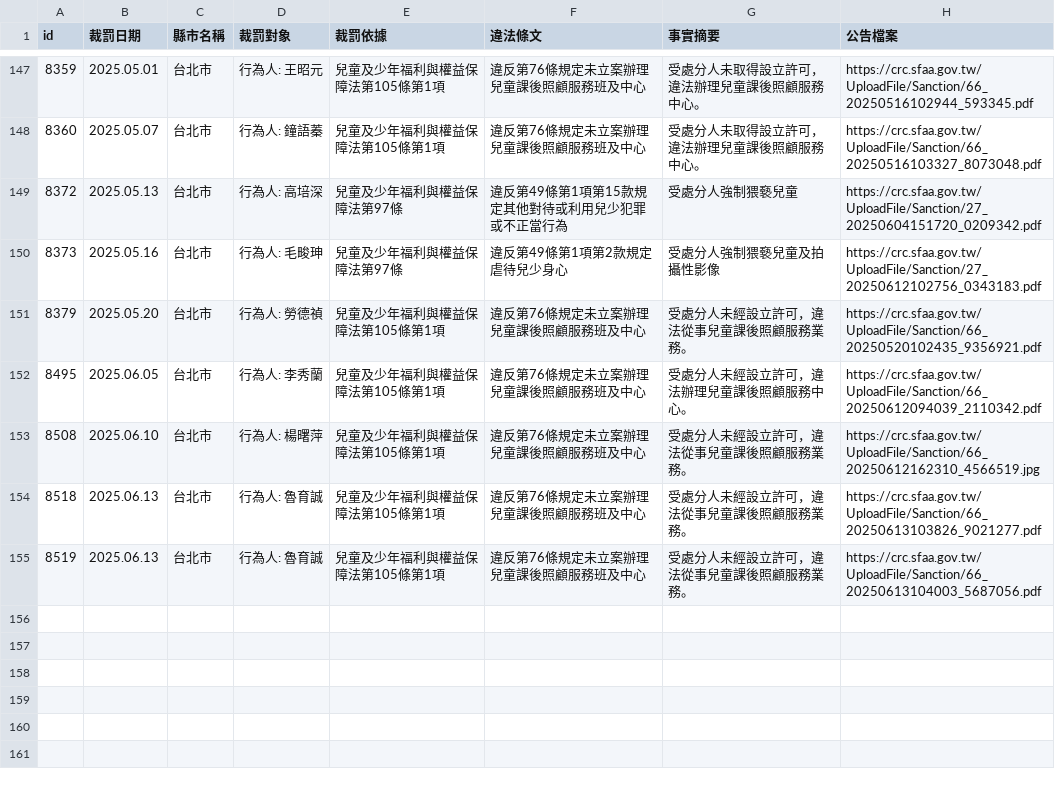
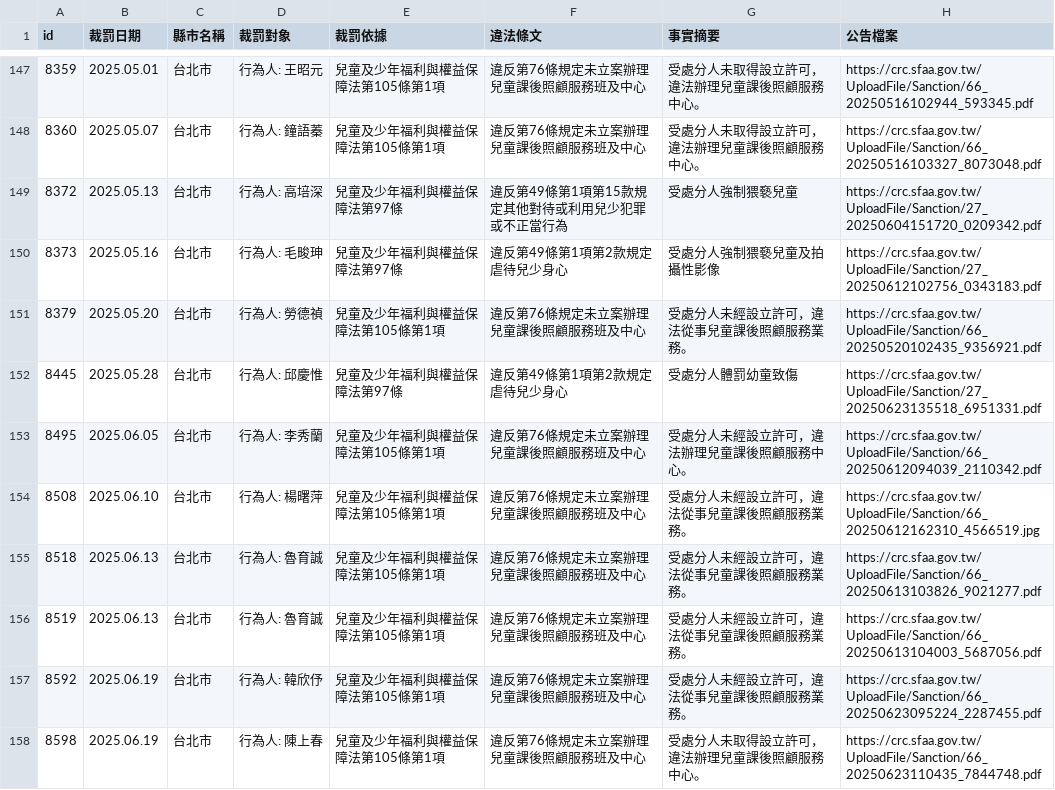
Before and after one commit to kiang/crc.sfaa.gov.tw, a CSV file: data/台北市.csv, drawn as a sheet; only a part is shown, gaps mark what is left out.

```diff
--- a/data/台北市.csv
+++ b/data/台北市.csv
@@ -154,2 +154,3 @@ id,裁罰日期,縣市名稱,裁罰對象,裁罰依據,違法條文,事實摘要
 8379,2025.05.20,台北市,"行為人: 勞德禎",兒童及少年福利與權益保障法第105條第1項,違反第76條規定未立案辦理兒童課後照顧服務班及中心,受處分人未經設立許可，違法從事兒童課後照顧服務業務。,https://crc.sfaa.gov.tw/UploadFile/Sanction/66_20250520102435_9356921.pdf
+8445,2025.05.28,台北市,"行為人: 邱慶惟",兒童及少年福利與權益保障法第97條,違反第49條第1項第2款規定虐待兒少身心,受處分人體罰幼童致傷,https://crc.sfaa.gov.tw/UploadFile/Sanction/27_20250623135518_6951331.pdf
 8495,2025.06.05,台北市,"行為人: 李秀蘭",兒童及少年福利與權益保障法第105條第1項,違反第76條規定未立案辦理兒童課後照顧服務班及中心,受處分人未經設立許可，違法辦理兒童課後照顧服務中心。,https://crc.sfaa.gov.tw/UploadFile/Sanction/66_20250612094039_2110342.pdf
@@ -158 +159,3 @@ id,裁罰日期,縣市名稱,裁罰對象,裁罰依據,違法條文,事實摘要
 8519,2025.06.13,台北市,"行為人: 魯育誠",兒童及少年福利與權益保障法第105條第1項,違反第76條規定未立案辦理兒童課後照顧服務班及中心,受處分人未經設立許可，違法從事兒童課後照顧服務業務。,https://crc.sfaa.gov.tw/UploadFile/Sanction/66_20250613104003_5687056.pdf
+8592,2025.06.19,台北市,"行為人: 韓欣伃",兒童及少年福利與權益保障法第105條第1項,違反第76條規定未立案辦理兒童課後照顧服務班及中心,受處分人未經設立許可，違法從事兒童課後照顧服務業務。,https://crc.sfaa.gov.tw/UploadFile/Sanction/66_20250623095224_2287455.pdf
+8598,2025.06.19,台北市,"行為人: 陳上春",兒童及少年福利與權益保障法第105條第1項,違反第76條規定未立案辦理兒童課後照顧服務班及中心,受處分人未取得設立許可，違法辦理兒童課後照顧服務中心。,https://crc.sfaa.gov.tw/UploadFile/Sanction/66_20250623110435_7844748.pdf
```
Also changed, not shown: data/台東縣.csv, data/新北市.csv, 12 other files.
